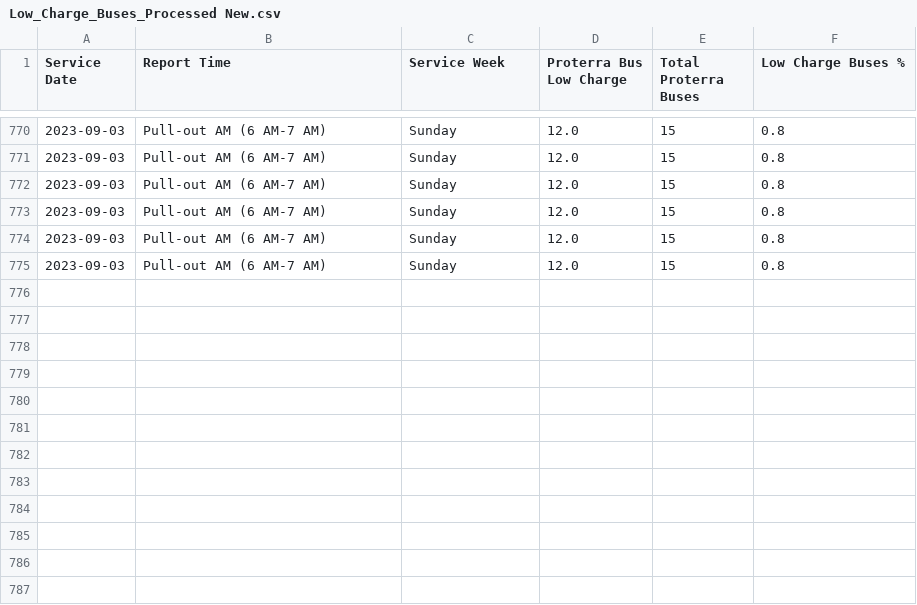
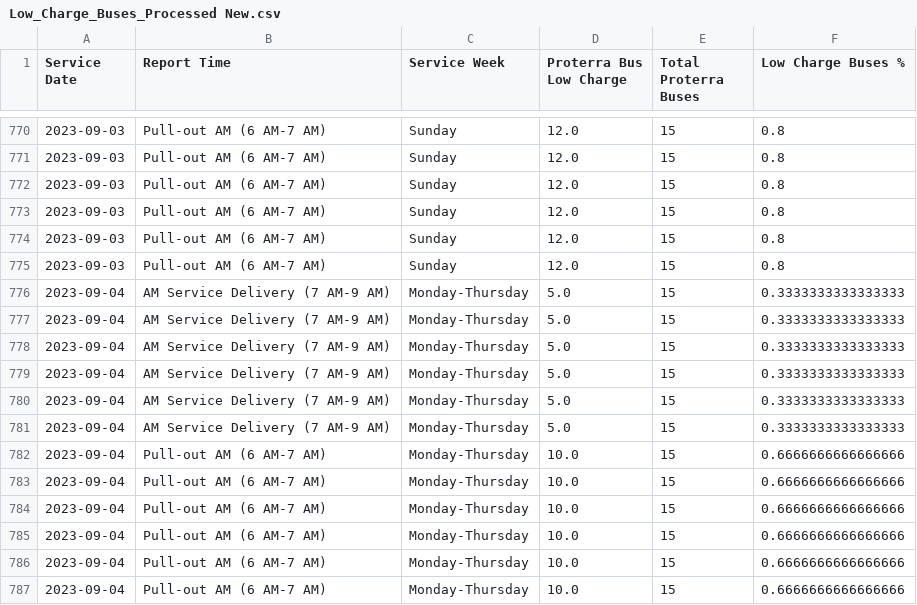
Before and after one commit to TerondaDavis/DC-Circulator-Operations, a CSV file: Data/Low_Charge_Buses_Processed New.csv, drawn as a sheet; only a part is shown, gaps mark what is left out; the diff names each change by its address in the sheet, - before the commit and + after, or states it on an @@ line.

```diff
--- a/Data/Low_Charge_Buses_Processed New.csv
+++ b/Data/Low_Charge_Buses_Processed New.csv
+row 776: 2023-09-04 | AM Service Delivery (7 AM-9 AM) | Monday-Thursday | 5.0 | 15 | 0.3333333333333333
+row 777: 2023-09-04 | AM Service Delivery (7 AM-9 AM) | Monday-Thursday | 5.0 | 15 | 0.3333333333333333
+row 778: 2023-09-04 | AM Service Delivery (7 AM-9 AM) | Monday-Thursday | 5.0 | 15 | 0.3333333333333333
+row 779: 2023-09-04 | AM Service Delivery (7 AM-9 AM) | Monday-Thursday | 5.0 | 15 | 0.3333333333333333
+row 780: 2023-09-04 | AM Service Delivery (7 AM-9 AM) | Monday-Thursday | 5.0 | 15 | 0.3333333333333333
+row 781: 2023-09-04 | AM Service Delivery (7 AM-9 AM) | Monday-Thursday | 5.0 | 15 | 0.3333333333333333
+row 782: 2023-09-04 | Pull-out AM (6 AM-7 AM) | Monday-Thursday | 10.0 | 15 | 0.6666666666666666
+row 783: 2023-09-04 | Pull-out AM (6 AM-7 AM) | Monday-Thursday | 10.0 | 15 | 0.6666666666666666
+row 784: 2023-09-04 | Pull-out AM (6 AM-7 AM) | Monday-Thursday | 10.0 | 15 | 0.6666666666666666
+row 785: 2023-09-04 | Pull-out AM (6 AM-7 AM) | Monday-Thursday | 10.0 | 15 | 0.6666666666666666
+row 786: 2023-09-04 | Pull-out AM (6 AM-7 AM) | Monday-Thursday | 10.0 | 15 | 0.6666666666666666
+row 787: 2023-09-04 | Pull-out AM (6 AM-7 AM) | Monday-Thursday | 10.0 | 15 | 0.6666666666666666
```
Also changed, not shown: Data/Bus_Details_Processed New.csv, Data/Personnel_Processed New.csv, 5 other files.
